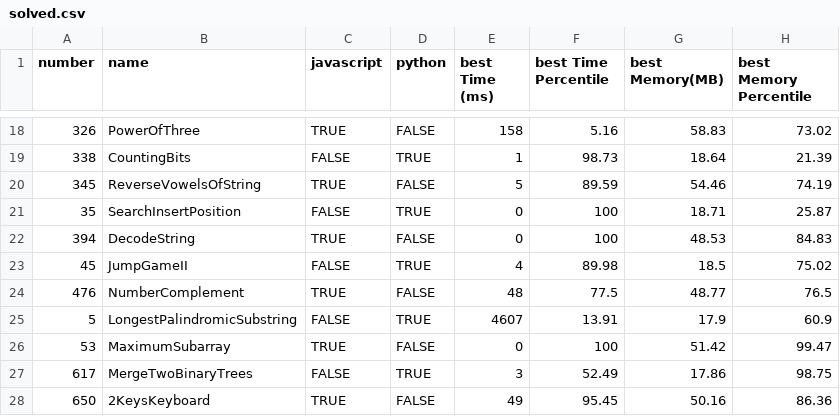
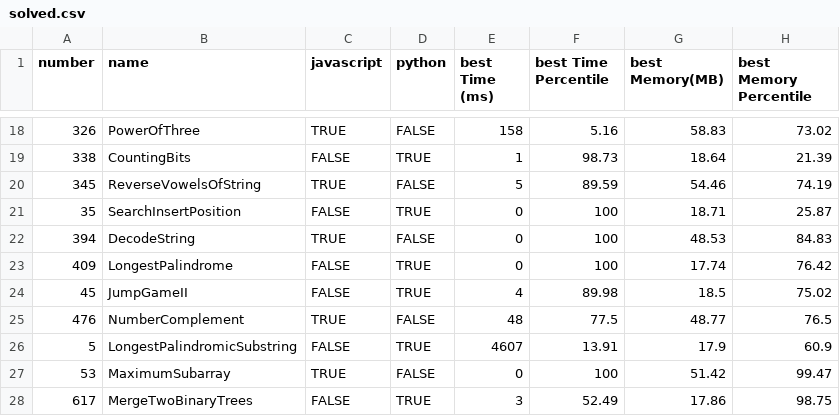
Before and after one commit to morpheus-14/coderush, a CSV file: leetcode/solved.csv, drawn as a sheet; only a part is shown, gaps mark what is left out; the shorter side is filled out with more unchanged rows; the diff names each change by its address in the sheet, - before the commit and + after, or states it on an @@ line.

Commit message:
Solve Leetcode 409

```diff
--- a/leetcode/solved.csv
+++ b/leetcode/solved.csv
+row 23: 409 | LongestPalindrome | FALSE | TRUE | 0 | 100 | 17.74 | 76.42
```
Also changed, not shown: 4 other files.
